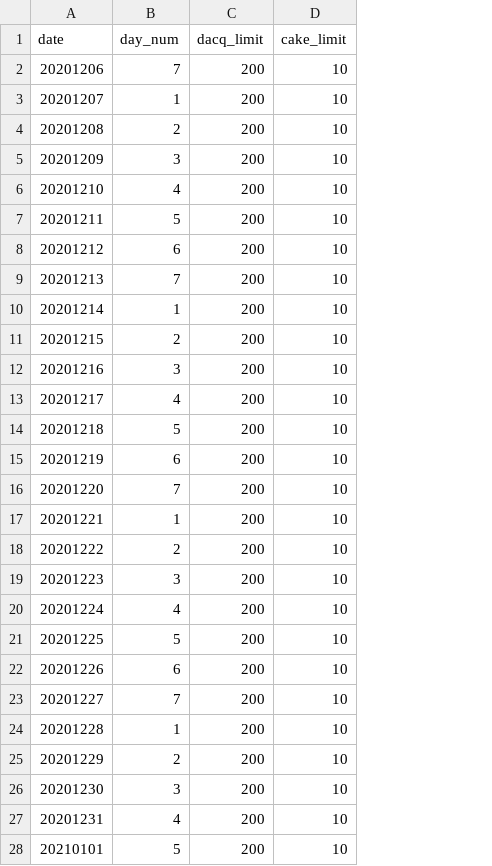
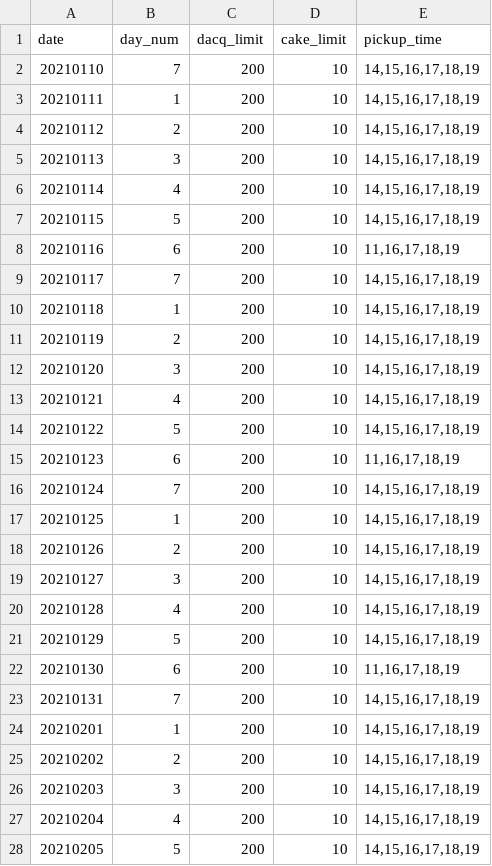
Before and after one commit to MinhoChoi-a/Online_Order, a CSV file: public/db/limit.csv, drawn as a sheet; only a part is shown; the diff covers the shown part only; the diff names each change by its address in the sheet, - before the commit and + after, or states it on an @@ line.

```diff
--- a/public/db/limit.csv
+++ b/public/db/limit.csv
+column E (pickup_time), rows 2-28: 14,15,16,17,18,19 | 14,15,16,17,18,19 | 14,15,16,17,18,19 | 14,15,16,17,18,19 | 14,15,16,17,18,19 | 14,15,16,17,18,19 | 11,16,17,18,19 | 14,15,16,17,18,19 | 14,15,16,17,18,19 | 14,15,16,17,18,19 | 14,15,16,17,18,19 | 14,15,16,17,18,19 | 14,15,16,17,18,19 | 11,16,17,18,19 | 14,15,16,17,18,19 | 14,15,16,17,18,19 | 14,15,16,17,18,19 | 14,15,16,17,18,19 | 14,15,16,17,18,19 | 14,15,16,17,18,19 | 11,16,17,18,19 | 14,15,16,17,18,19 | 14,15,16,17,18,19 | 14,15,16,17,18,19 | 14,15,16,17,18,19 | 14,15,16,17,18,19 | 14,15,16,17,18,19
-A2 (date): 20201206
+A2 (date): 20210110
-A3 (date): 20201207
+A3 (date): 20210111
-A4 (date): 20201208
+A4 (date): 20210112
-A5 (date): 20201209
+A5 (date): 20210113
-A6 (date): 20201210
+A6 (date): 20210114
-A7 (date): 20201211
+A7 (date): 20210115
-A8 (date): 20201212
+A8 (date): 20210116
-A9 (date): 20201213
+A9 (date): 20210117
-A10 (date): 20201214
+A10 (date): 20210118
-A11 (date): 20201215
+A11 (date): 20210119
-A12 (date): 20201216
+A12 (date): 20210120
-A13 (date): 20201217
+A13 (date): 20210121
-A14 (date): 20201218
+A14 (date): 20210122
-A15 (date): 20201219
+A15 (date): 20210123
-A16 (date): 20201220
+A16 (date): 20210124
-A17 (date): 20201221
+A17 (date): 20210125
-A18 (date): 20201222
+A18 (date): 20210126
-A19 (date): 20201223
+A19 (date): 20210127
-A20 (date): 20201224
+A20 (date): 20210128
-A21 (date): 20201225
+A21 (date): 20210129
-A22 (date): 20201226
+A22 (date): 20210130
-A23 (date): 20201227
+A23 (date): 20210131
-A24 (date): 20201228
+A24 (date): 20210201
-A25 (date): 20201229
+A25 (date): 20210202
-A26 (date): 20201230
+A26 (date): 20210203
-A27 (date): 20201231
+A27 (date): 20210204
-A28 (date): 20210101
+A28 (date): 20210205
```
Also changed, not shown: 1 edited cell elsewhere in this file, 11 other files.
